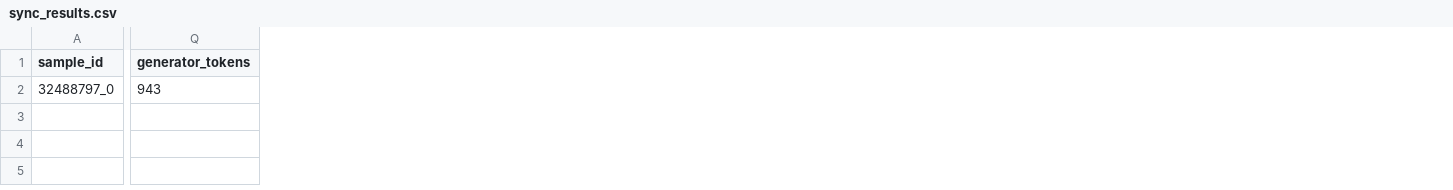
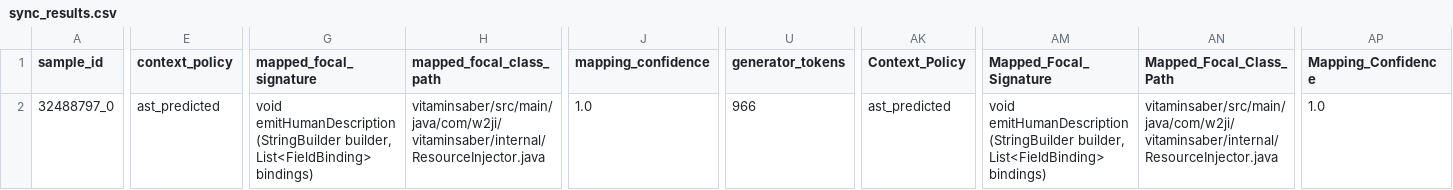
Before and after one commit to osartele/SWT_Projct_V2, a CSV file: AgoneTest/output_agentic_smoke/sync/sync_results.csv, drawn as a sheet; only a part is shown, gaps mark what is left out; addresses are those after the commit; the diff covers the shown part only; the diff names each change by its address in the sheet, - before the commit and + after, or states it on an @@ line.

```diff
--- a/AgoneTest/output_agentic_smoke/sync/sync_results.csv
+++ b/AgoneTest/output_agentic_smoke/sync/sync_results.csv
+column E (context_policy), row 2: ast_predicted
+column G (mapped_focal_signature), row 2: void emitHumanDescription(StringBuilder builder, List<FieldBinding> bindings)
+column H (mapped_focal_class_path), row 2: vitaminsaber/src/main/java/com/w2ji/vitaminsaber/internal/ResourceInjector.java
+column J (mapping_confidence), row 2: 1.0
+column AK (Context_Policy), row 2: ast_predicted
+column AM (Mapped_Focal_Signature), row 2: void emitHumanDescription(StringBuilder builder, List<FieldBinding> bindings)
+column AN (Mapped_Focal_Class_Path), row 2: vitaminsaber/src/main/java/com/w2ji/vitaminsaber/internal/ResourceInjector.java
+column AP (Mapping_Confidence), row 2: 1.0
-U2 (generator_tokens): 943
+U2 (generator_tokens): 966
```
Also changed, not shown: 5 edited cells elsewhere in this file, AgoneTest/output_agentic_smoke/evolution/evolutions.csv, AgoneTest/output_agentic_smoke/summary/sync_summary.csv, 41 other files.
